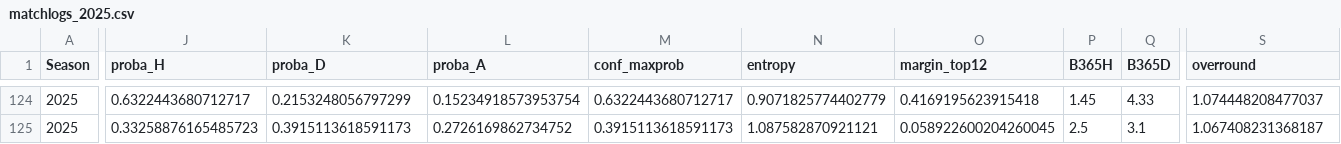
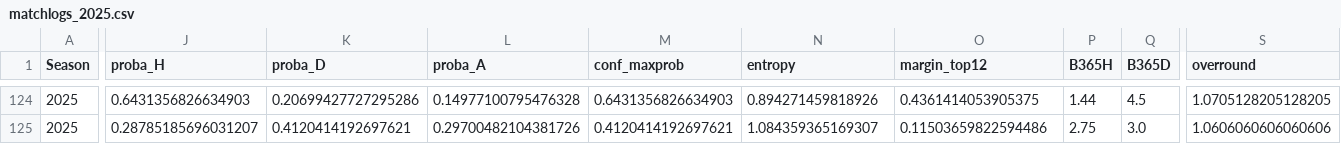
Before and after one commit to manuferrod/laliga-predictor-portfolio, a CSV file: outputs/matchlogs_2025.csv, drawn as a sheet; only a part is shown, gaps mark what is left out; the diff covers the shown part only; the diff names each change by its address in the sheet, - before the commit and + after, or states it on an @@ line.

```diff
--- a/outputs/matchlogs_2025.csv
+++ b/outputs/matchlogs_2025.csv
-J124 (proba_H): 0.6322443680712717
+J124 (proba_H): 0.6431356826634903
-K124 (proba_D): 0.2153248056797299
+K124 (proba_D): 0.20699427727295286
-L124 (proba_A): 0.15234918573953754
+L124 (proba_A): 0.14977100795476328
-M124 (conf_maxprob): 0.6322443680712717
+M124 (conf_maxprob): 0.6431356826634903
-N124 (entropy): 0.9071825774402779
+N124 (entropy): 0.894271459818926
-O124 (margin_top12): 0.4169195623915418
+O124 (margin_top12): 0.4361414053905375
-P124 (B365H): 1.45
+P124 (B365H): 1.44
-Q124 (B365D): 4.33
+Q124 (B365D): 4.5
-S124 (overround): 1.074448208477037
+S124 (overround): 1.0705128205128205
-J125 (proba_H): 0.33258876165485723
+J125 (proba_H): 0.28785185696031207
-K125 (proba_D): 0.3915113618591173
+K125 (proba_D): 0.4120414192697621
-L125 (proba_A): 0.2726169862734752
+L125 (proba_A): 0.29700482104381726
-M125 (conf_maxprob): 0.3915113618591173
+M125 (conf_maxprob): 0.4120414192697621
-N125 (entropy): 1.087582870921121
+N125 (entropy): 1.084359365169307
-O125 (margin_top12): 0.058922600204260045
+O125 (margin_top12): 0.11503659822594486
-P125 (B365H): 2.5
+P125 (B365H): 2.75
-Q125 (B365D): 3.1
+Q125 (B365D): 3.0
-S125 (overround): 1.067408231368187
+S125 (overround): 1.0606060606060606
```
Also changed, not shown: 125 edited cells elsewhere in this file, outputs/future_predictions_2025.csv, outputs/matchlogs_market_2025.csv, 5 other files.
